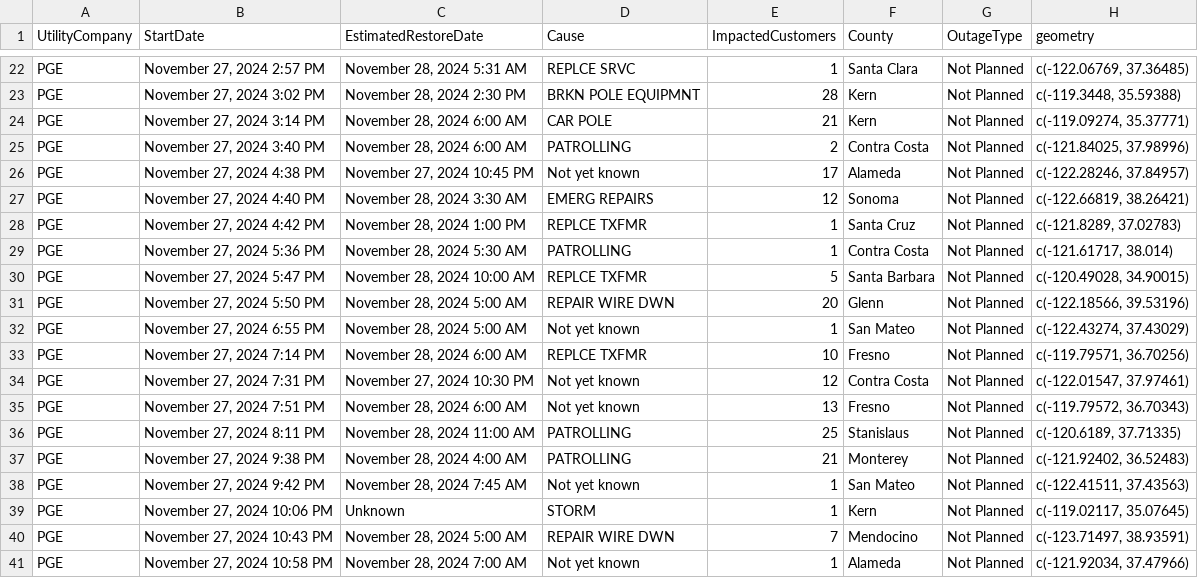
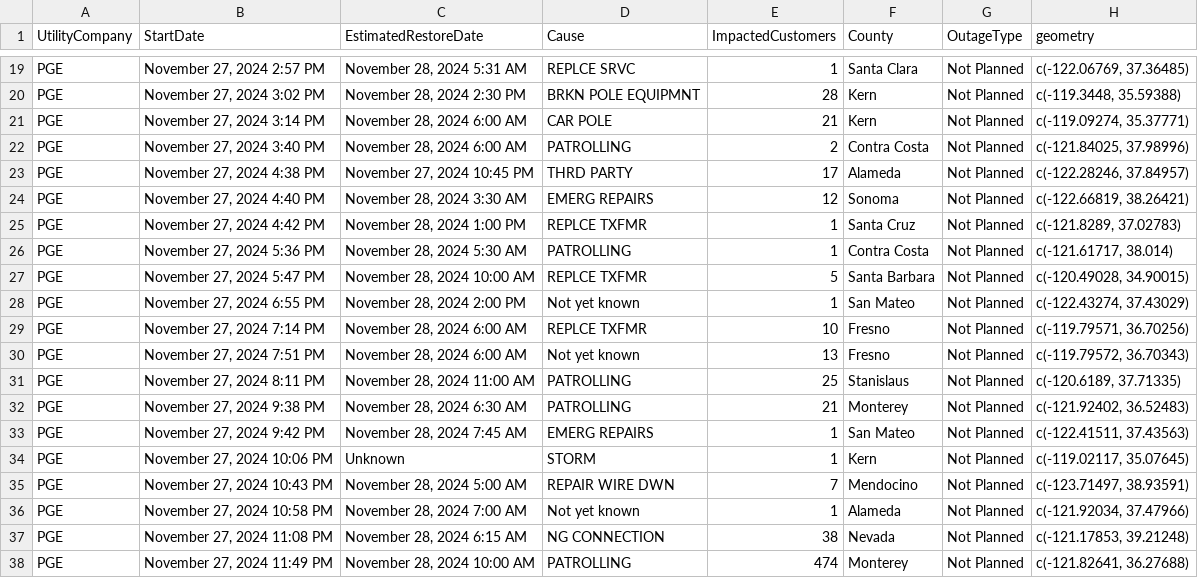
Before and after one commit to abcotvdata/power_outage_tracker, a CSV file: current_power_outages.csv, drawn as a sheet; only a part is shown, gaps mark what is left out; the shorter side is filled out with more unchanged rows; the diff covers the shown part only.

```diff
--- a/current_power_outages.csv
+++ b/current_power_outages.csv
@@ -25,3 +22,3 @@ PGE,"November 27, 2024  3:14 PM","November 28, 2024  6:00 AM",CAR POLE,21,Kern,N
 PGE,"November 27, 2024  3:40 PM","November 28, 2024  6:00 AM",PATROLLING,2,Contra Costa,Not Planned,"c(-121.84025, 37.98996)"
-PGE,"November 27, 2024  4:38 PM","November 27, 2024 10:45 PM",Not yet known,17,Alameda,Not Planned,"c(-122.28246, 37.84957)"
+PGE,"November 27, 2024  4:38 PM","November 27, 2024 10:45 PM",THRD PARTY,17,Alameda,Not Planned,"c(-122.28246, 37.84957)"
 PGE,"November 27, 2024  4:40 PM","November 28, 2024  3:30 AM",EMERG REPAIRS,12,Sonoma,Not Planned,"c(-122.66819, 38.26421)"
@@ -30,10 +27,8 @@ PGE,"November 27, 2024  5:36 PM","November 28, 2024  5:30 AM",PATROLLING,1,Contr
 PGE,"November 27, 2024  5:47 PM","November 28, 2024 10:00 AM",REPLCE TXFMR,5,Santa Barbara,Not Planned,"c(-120.49028, 34.90015)"
-PGE,"November 27, 2024  5:50 PM","November 28, 2024  5:00 AM",REPAIR WIRE DWN,20,Glenn,Not Planned,"c(-122.18566, 39.53196)"
-PGE,"November 27, 2024  6:55 PM","November 28, 2024  5:00 AM",Not yet known,1,San Mateo,Not Planned,"c(-122.43274, 37.43029)"
+PGE,"November 27, 2024  6:55 PM","November 28, 2024  2:00 PM",Not yet known,1,San Mateo,Not Planned,"c(-122.43274, 37.43029)"
 PGE,"November 27, 2024  7:14 PM","November 28, 2024  6:00 AM",REPLCE TXFMR,10,Fresno,Not Planned,"c(-119.79571, 36.70256)"
-PGE,"November 27, 2024  7:31 PM","November 27, 2024 10:30 PM",Not yet known,12,Contra Costa,Not Planned,"c(-122.01547, 37.97461)"
 PGE,"November 27, 2024  7:51 PM","November 28, 2024  6:00 AM",Not yet known,13,Fresno,Not Planned,"c(-119.79572, 36.70343)"
 PGE,"November 27, 2024  8:11 PM","November 28, 2024 11:00 AM",PATROLLING,25,Stanislaus,Not Planned,"c(-120.6189, 37.71335)"
-PGE,"November 27, 2024  9:38 PM","November 28, 2024  4:00 AM",PATROLLING,21,Monterey,Not Planned,"c(-121.92402, 36.52483)"
-PGE,"November 27, 2024  9:42 PM","November 28, 2024  7:45 AM",Not yet known,1,San Mateo,Not Planned,"c(-122.41511, 37.43563)"
+PGE,"November 27, 2024  9:38 PM","November 28, 2024  6:30 AM",PATROLLING,21,Monterey,Not Planned,"c(-121.92402, 36.52483)"
+PGE,"November 27, 2024  9:42 PM","November 28, 2024  7:45 AM",EMERG REPAIRS,1,San Mateo,Not Planned,"c(-122.41511, 37.43563)"
 PGE,"November 27, 2024 10:06 PM",Unknown,STORM,1,Kern,Not Planned,"c(-119.02117, 35.07645)"
```
Also changed, not shown: 4 removed rows and 15 edited cells elsewhere in this file, 5 other files.
